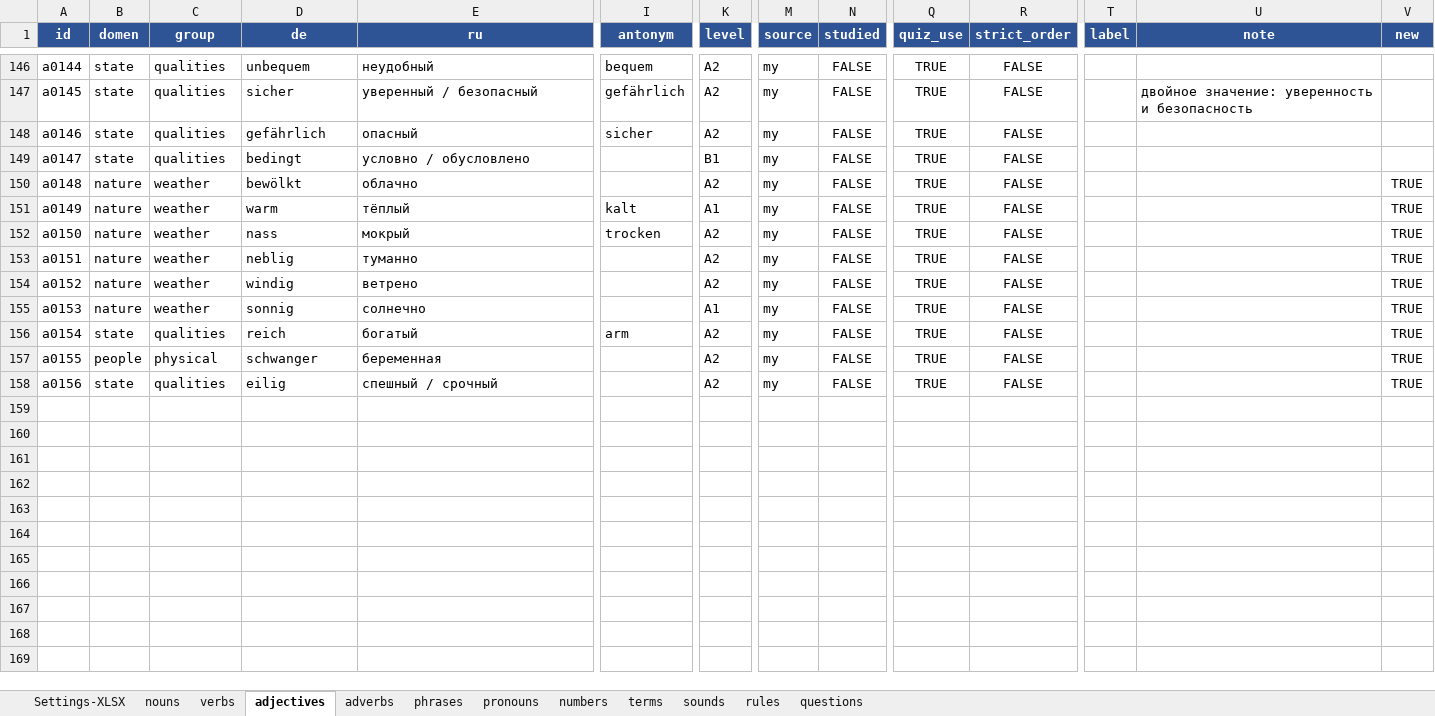
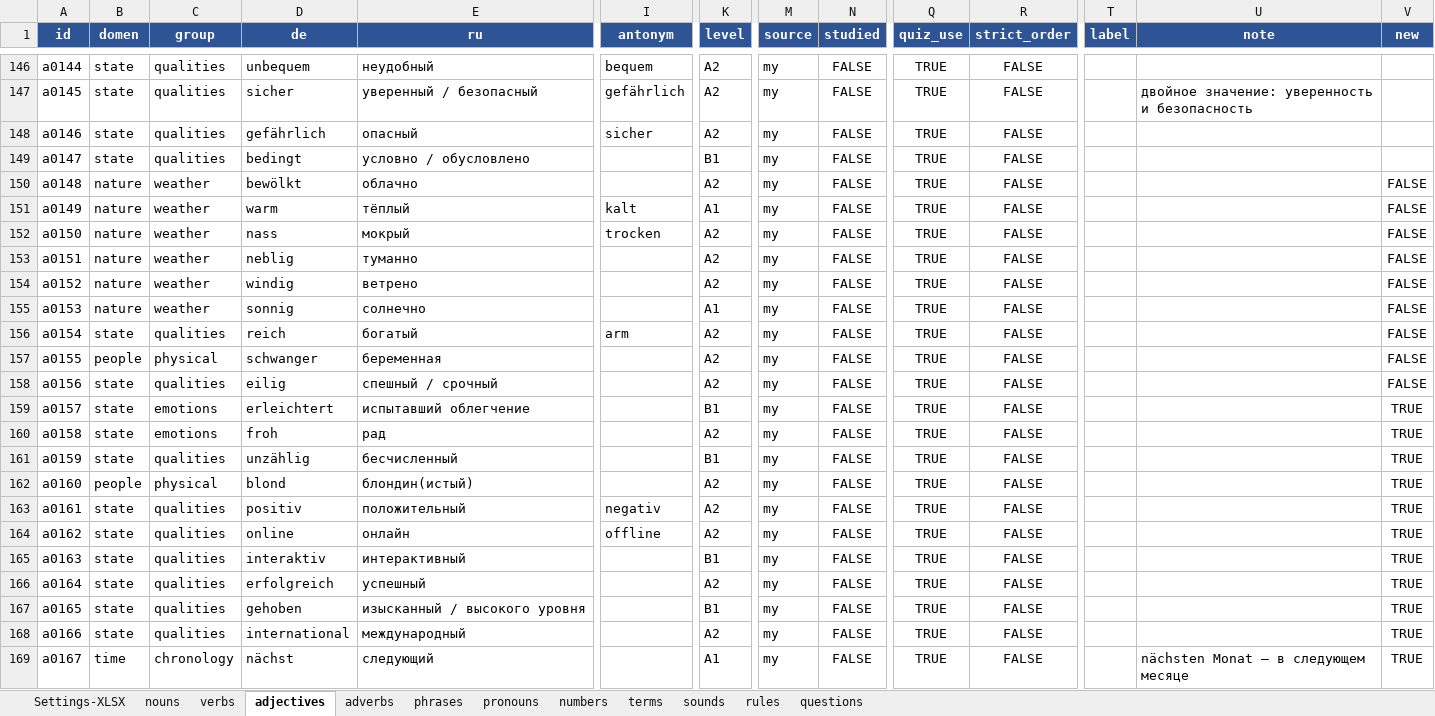
Before and after one commit to R4-studio/deutsch-tools, an Excel workbook: database.xlsx, sheet adjectives, drawn as a sheet; only a part is shown, gaps mark what is left out; values as stored, in another font and other column widths than the file's, no borders; charts and pictures not drawn; rows hold the shown columns only; the diff names each change by its address in the sheet, - before the commit and + after, or states it on an @@ line.

```diff
--- a/database.xlsx (sheet adjectives)
+++ b/database.xlsx (sheet adjectives)
-V150:V158 (new): TRUE
+V150:V158 (new): FALSE
+row 159: a0157 | state | emotions | erleichtert | испытавший облегчение |  | B1 | my | FALSE | TRUE | FALSE |  |  | TRUE
+row 160: a0158 | state | emotions | froh | рад |  | A2 | my | FALSE | TRUE | FALSE |  |  | TRUE
+row 161: a0159 | state | qualities | unzählig | бесчисленный |  | B1 | my | FALSE | TRUE | FALSE |  |  | TRUE
+row 162: a0160 | people | physical | blond | блондин(истый) |  | A2 | my | FALSE | TRUE | FALSE |  |  | TRUE
+row 163: a0161 | state | qualities | positiv | положительный | negativ | A2 | my | FALSE | TRUE | FALSE |  |  | TRUE
+row 164: a0162 | state | qualities | online | онлайн | offline | A2 | my | FALSE | TRUE | FALSE |  |  | TRUE
+row 165: a0163 | state | qualities | interaktiv | интерактивный |  | B1 | my | FALSE | TRUE | FALSE |  |  | TRUE
+row 166: a0164 | state | qualities | erfolgreich | успешный |  | A2 | my | FALSE | TRUE | FALSE |  |  | TRUE
+row 167: a0165 | state | qualities | gehoben | изысканный / высокого уровня |  | B1 | my | FALSE | TRUE | FALSE |  |  | TRUE
+row 168: a0166 | state | qualities | international | международный |  | A2 | my | FALSE | TRUE | FALSE |  |  | TRUE
+row 169: a0167 | time | chronology | nächst | следующий |  | A1 | my | FALSE | TRUE | FALSE |  | nächsten Monat — в следующем месяце | TRUE
```
Also changed, not shown: sheet nouns, sheet verbs, sheet adverbs, sheet phrases, sheet terms, sheet pronouns, 7 other files.
